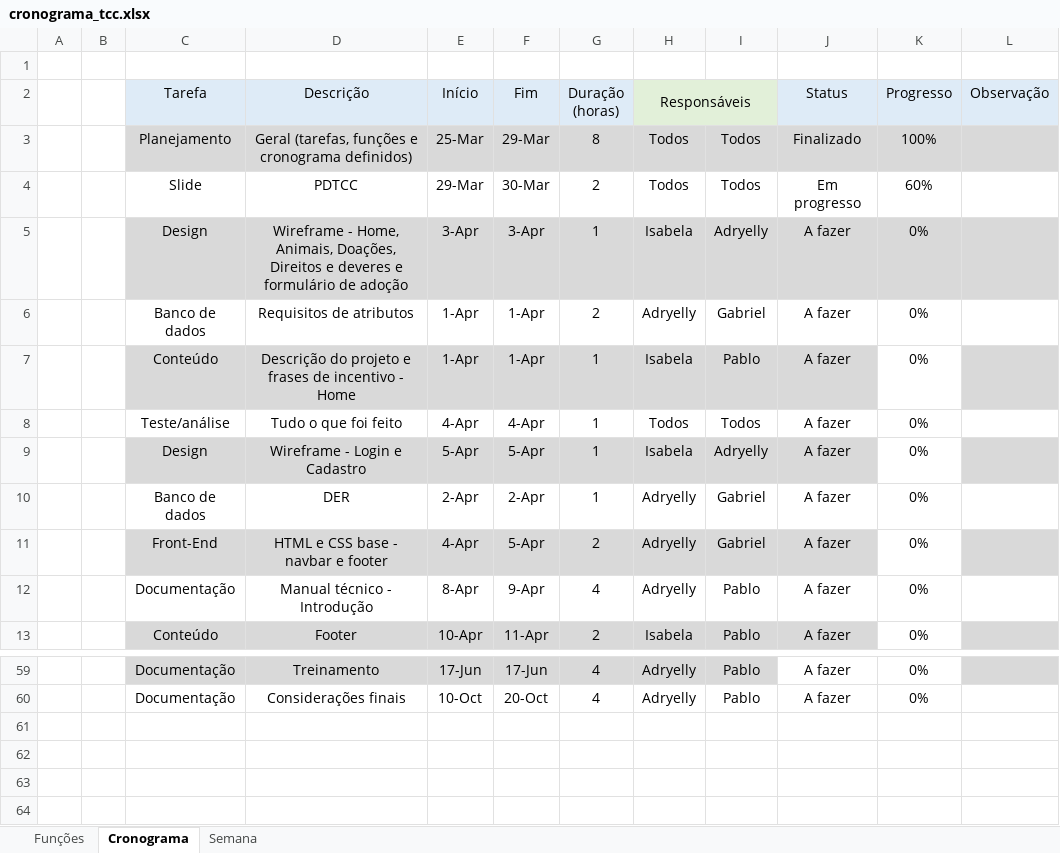
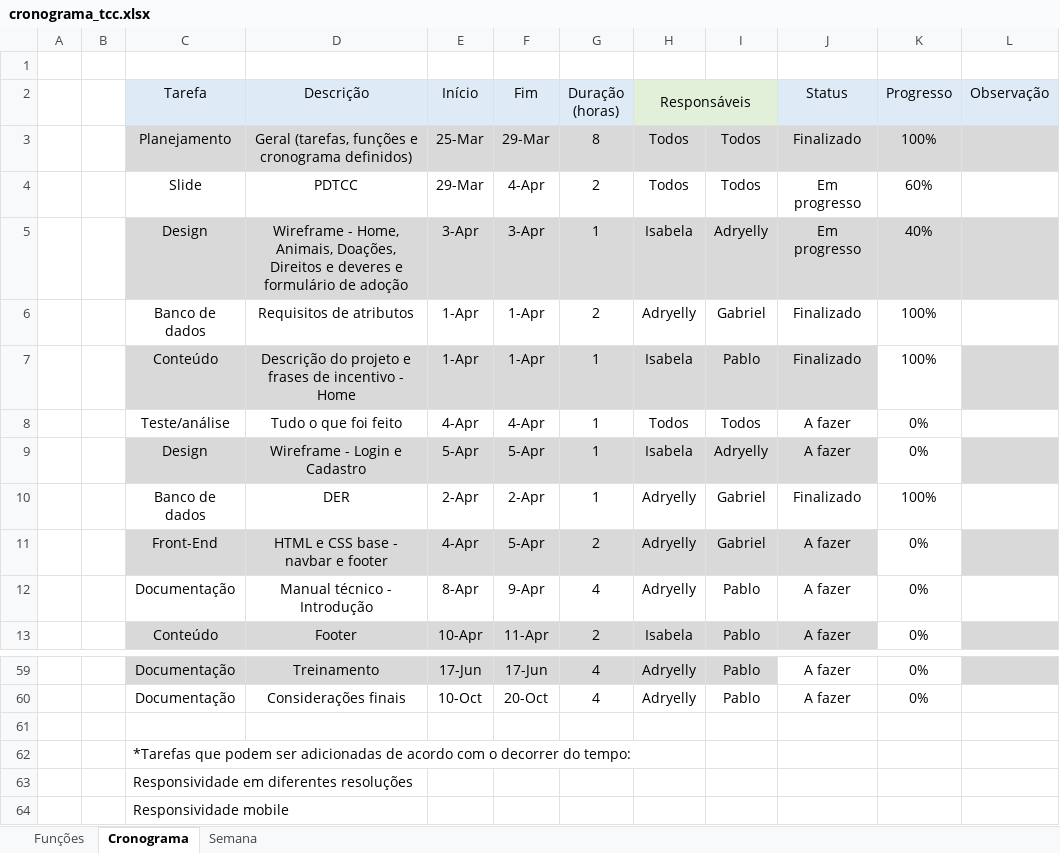
Before and after one commit to Bewwwy/TCC, an Excel workbook: Arquivos/cronograma_tcc.xlsx, sheet Cronograma, drawn as a sheet; only a part is shown, gaps mark what is left out; values as stored, in another font and other column widths than the file's, no borders; conditional formats not drawn; the diff names each change by its address in the sheet, - before the commit and + after, or states it on an @@ line.

```diff
--- a/Arquivos/cronograma_tcc.xlsx (sheet Cronograma)
+++ b/Arquivos/cronograma_tcc.xlsx (sheet Cronograma)
-F4 (Fim): 30-Mar
+F4 (Fim): 4-Apr
-J5 (Status): A fazer
+J5 (Status): Em progresso
-K5 (Progresso): 0%
+K5 (Progresso): 40%
-J6:J7 (Status): A fazer
+J6:J7 (Status): Finalizado
-K6:K7 (Progresso): 0%
+K6:K7 (Progresso): 100%
-J10 (Status): A fazer
+J10 (Status): Finalizado
-K10 (Progresso): 0%
+K10 (Progresso): 100%
+row 61: (empty)
+row 62:  |  | *Tarefas que podem ser adicionadas de acordo com o decorrer do tempo:
+row 63:  |  | Responsividade em diferentes resoluções
+row 64:  |  | Responsividade mobile
```
Also changed, not shown: 1 other file.
